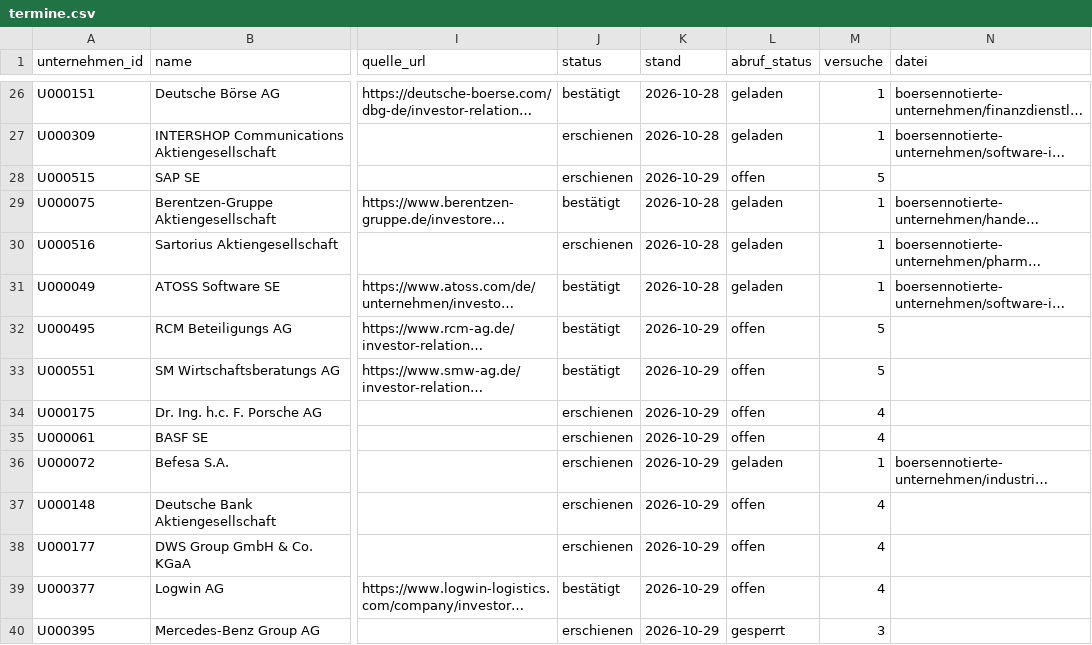
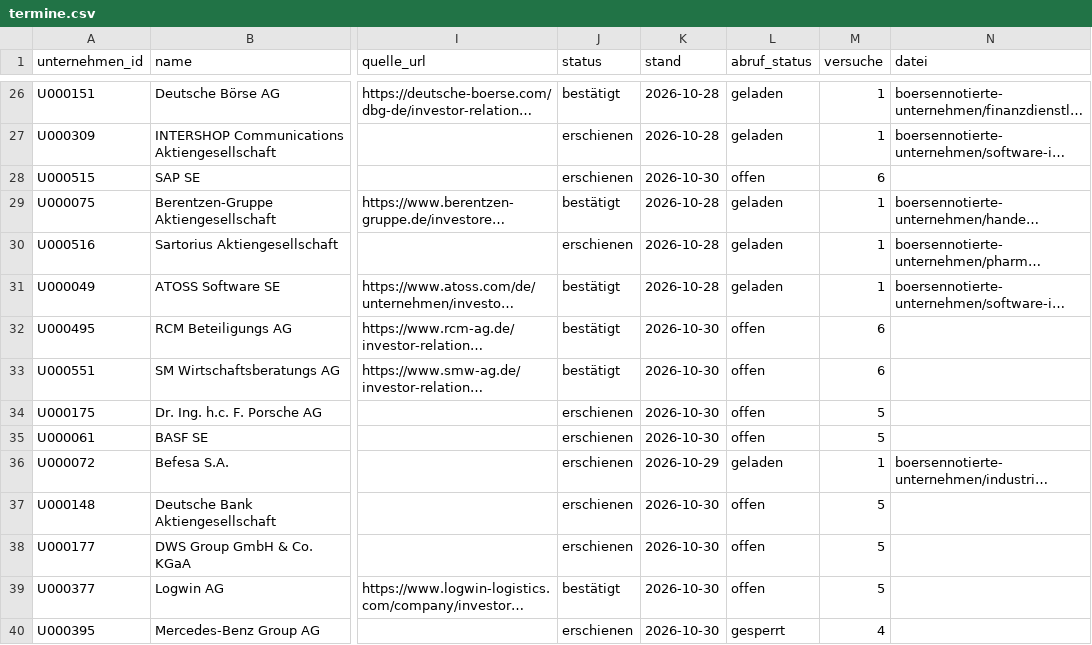
Before and after one commit to chillkrote/Unternehmenskennzahlen, a CSV file: termine/termine.csv, drawn as a sheet; only a part is shown, gaps mark what is left out; long unchanged cells end in …; the diff covers the shown part only; the diff names each change by its address in the sheet, - before the commit and + after, or states it on an @@ line.

```diff
--- a/termine/termine.csv
+++ b/termine/termine.csv
-K28 (stand): 2026-10-29
+K28 (stand): 2026-10-30
-M28 (versuche): 5
+M28 (versuche): 6
-K32:K35 (stand): 2026-10-29
+K32:K35 (stand): 2026-10-30
-M32:M33 (versuche): 5
+M32:M33 (versuche): 6
-M34:M35 (versuche): 4
+M34:M35 (versuche): 5
-K37:K40 (stand): 2026-10-29
+K37:K40 (stand): 2026-10-30
-M37:M39 (versuche): 4
+M37:M39 (versuche): 5
-M40 (versuche): 3
+M40 (versuche): 4
```
Also changed, not shown: 1 added row, 1 removed row and 32 edited cells elsewhere in this file, boersennotierte-unternehmen/chemie-rohstoffe/dokumente/index.csv, 1 other file.
